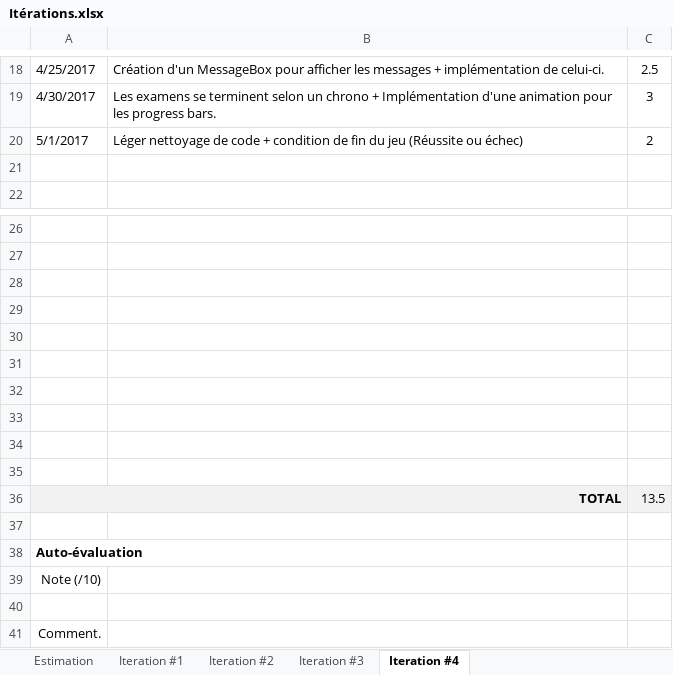
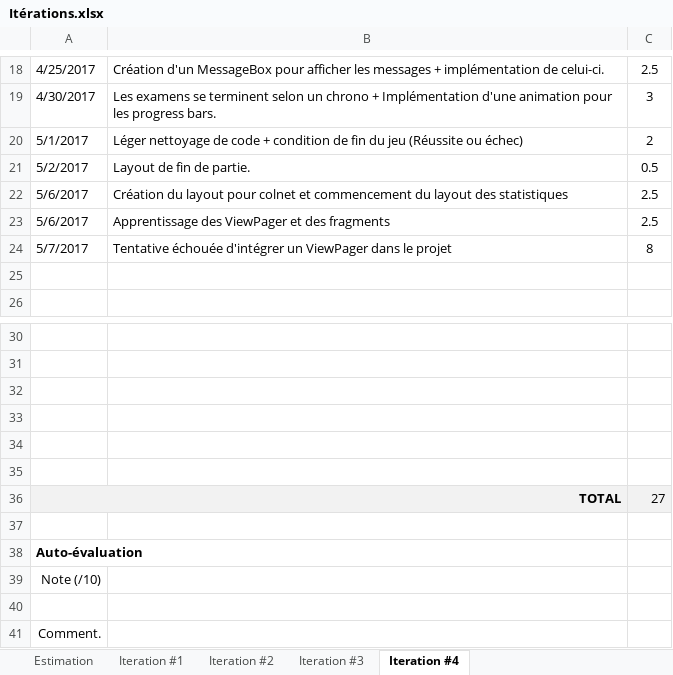
Before and after one commit to billotlogs/POIFR_LeLab4, an Excel workbook: Itérations.xlsx, sheet Iteration #4, drawn as a sheet; only a part is shown, gaps mark what is left out; values as stored, in another font and other column widths than the file's, no borders; charts and pictures not drawn; removed rows and columns are numbered as before the commit, all else as after; the diff names each change by its address in the sheet, - before the commit and + after, or states it on an @@ line.

```diff
--- a/Itérations.xlsx (sheet Iteration #4)
+++ b/Itérations.xlsx (sheet Iteration #4)
+row 21: 5/2/2017 | Layout de fin de partie. | 0.5
+row 22: 5/6/2017 | Création du layout pour colnet et commencement du layout des statistiques | 2.5
+row 23: 5/6/2017 | Apprentissage des ViewPager et des fragments | 2.5
+row 24: 5/7/2017 | Tentative échouée d'intégrer un ViewPager dans le projet | 8
-row 32: (empty)
-row 33: (empty)
-row 34: (empty)
-row 35: (empty)
-C36: 13.5
+C36: 27
```
Also changed, not shown: 10 other files.
